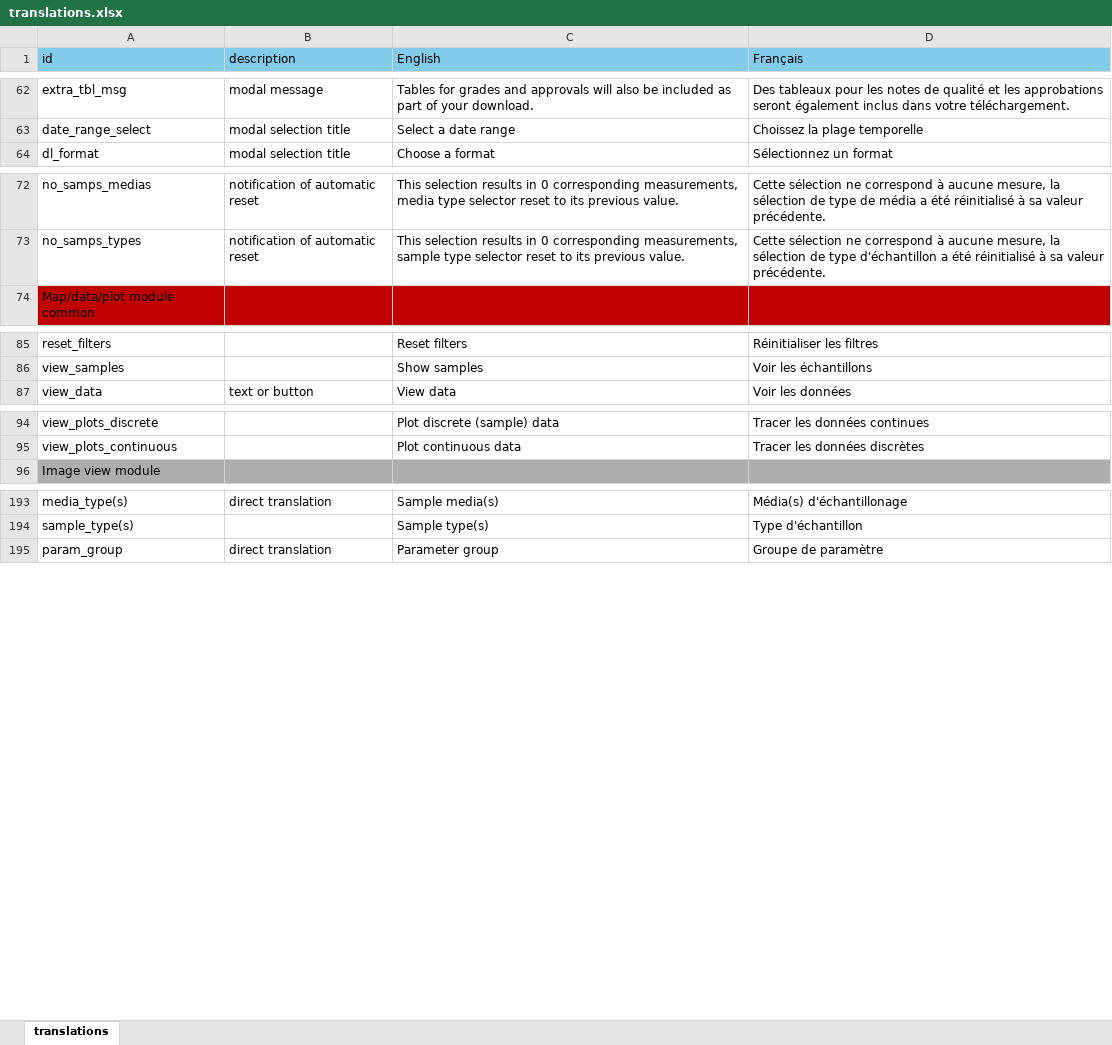
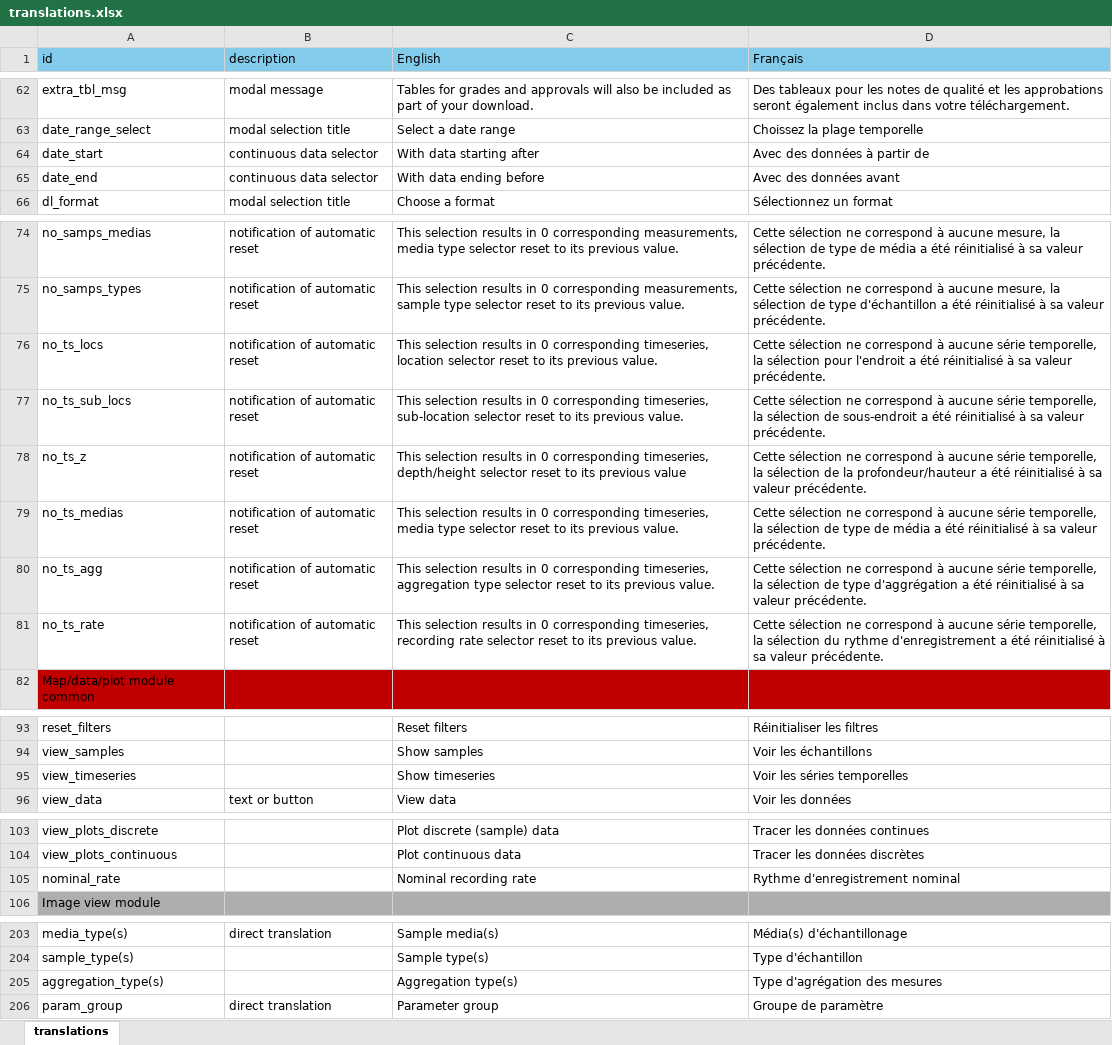
Before and after one commit to YukonWRB/YGwater, an Excel workbook: inst/apps/YGwater/translations.xlsx, sheet translations, drawn as a sheet; only a part is shown, gaps mark what is left out; values as stored, in another font and other column widths than the file's, no borders; the diff covers the shown part only; the diff names each change by its address in the sheet, - before the commit and + after, or states it on an @@ line.

```diff
--- a/inst/apps/YGwater/translations.xlsx (sheet translations)
+++ b/inst/apps/YGwater/translations.xlsx (sheet translations)
+row 64: date_start | continuous data selector | With data starting after | Avec des données à partir de
+row 65: date_end | continuous data selector | With data ending before | Avec des données avant
+row 76: no_ts_locs | notification of automatic reset | This selection results in 0 corresponding timeseries, location selector reset to its previous value. | Cette sélection ne correspond à aucune série temporelle, la sélection pour l'endroit a été réinitialisé à sa valeur précédente.
+row 77: no_ts_sub_locs | notification of automatic reset | This selection results in 0 corresponding timeseries, sub-location selector reset to its previous value. | Cette sélection ne correspond à aucune série temporelle, la sélection de sous-endroit a été réinitialisé à sa valeur précédente.
+row 78: no_ts_z | notification of automatic reset | This selection results in 0 corresponding timeseries, depth/height selector reset to its previous value | Cette sélection ne correspond à aucune série temporelle, la sélection de la profondeur/hauteur a été réinitialisé à sa valeur précédente.
+row 79: no_ts_medias | notification of automatic reset | This selection results in 0 corresponding timeseries, media type selector reset to its previous value. | Cette sélection ne correspond à aucune série temporelle, la sélection de type de média a été réinitialisé à sa valeur précédente.
+row 80: no_ts_agg | notification of automatic reset | This selection results in 0 corresponding timeseries, aggregation type selector reset to its previous value. | Cette sélection ne correspond à aucune série temporelle, la sélection de type d'aggrégation a été réinitialisé à sa valeur précédente.
+row 81: no_ts_rate | notification of automatic reset | This selection results in 0 corresponding timeseries, recording rate selector reset to its previous value. | Cette sélection ne correspond à aucune série temporelle, la sélection du rythme d'enregistrement a été réinitialisé à sa valeur précédente.
+row 95: view_timeseries |  | Show timeseries | Voir les séries temporelles
+row 105: nominal_rate |  | Nominal recording rate | Rythme d'enregistrement nominal
+row 205: aggregation_type(s) |  | Aggregation type(s) | Type d'agrégation des mesures
```
Also changed, not shown: 1 added row elsewhere in this sheet, 4 other files.
